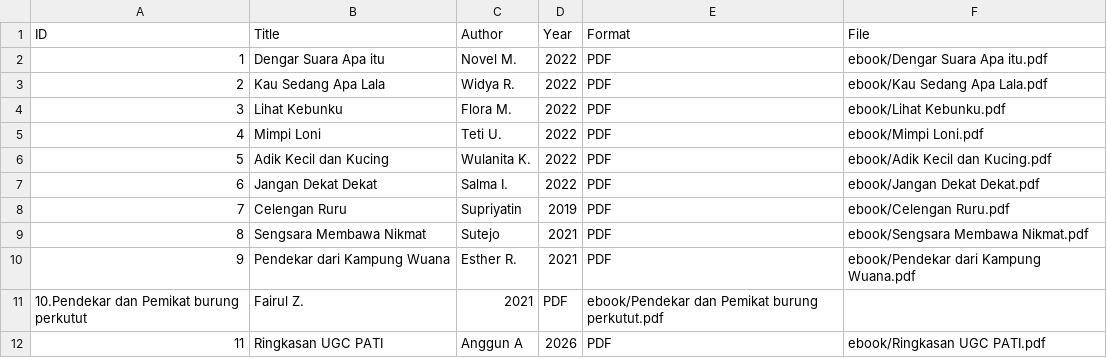
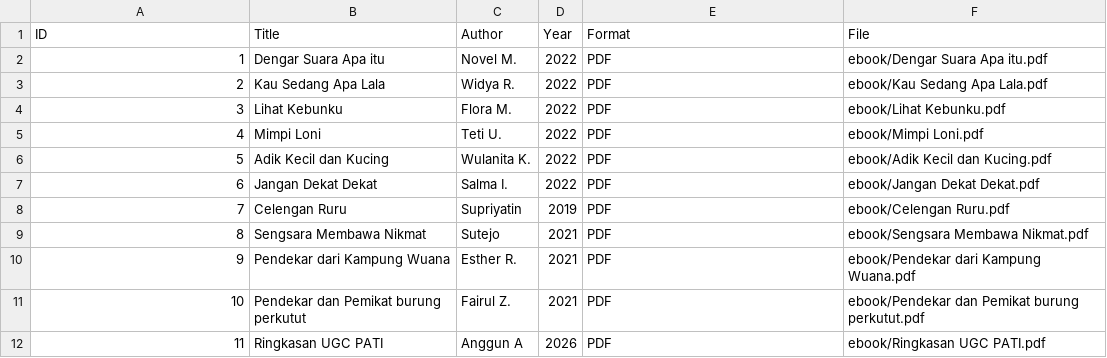
Before and after one commit to Angguntin/perpustakaandigital, a CSV file: metadata/metadata.csv, drawn as a sheet; removed rows and columns are numbered as before the commit, all else as after; the diff names each change by its address in the sheet, - before the commit and + after, or states it on an @@ line.

Commit message:
Update metadata.csv

```diff
--- a/metadata/metadata.csv
+++ b/metadata/metadata.csv
-row 11: 10.Pendekar dan Pemikat burung perkutut | Fairul Z. | 2021 | PDF | ebook/Pendekar dan Pemikat burung perkutut.pdf
+row 11: 10 | Pendekar dan Pemikat burung perkutut | Fairul Z. | 2021 | PDF | ebook/Pendekar dan Pemikat burung perkutut.pdf
```
